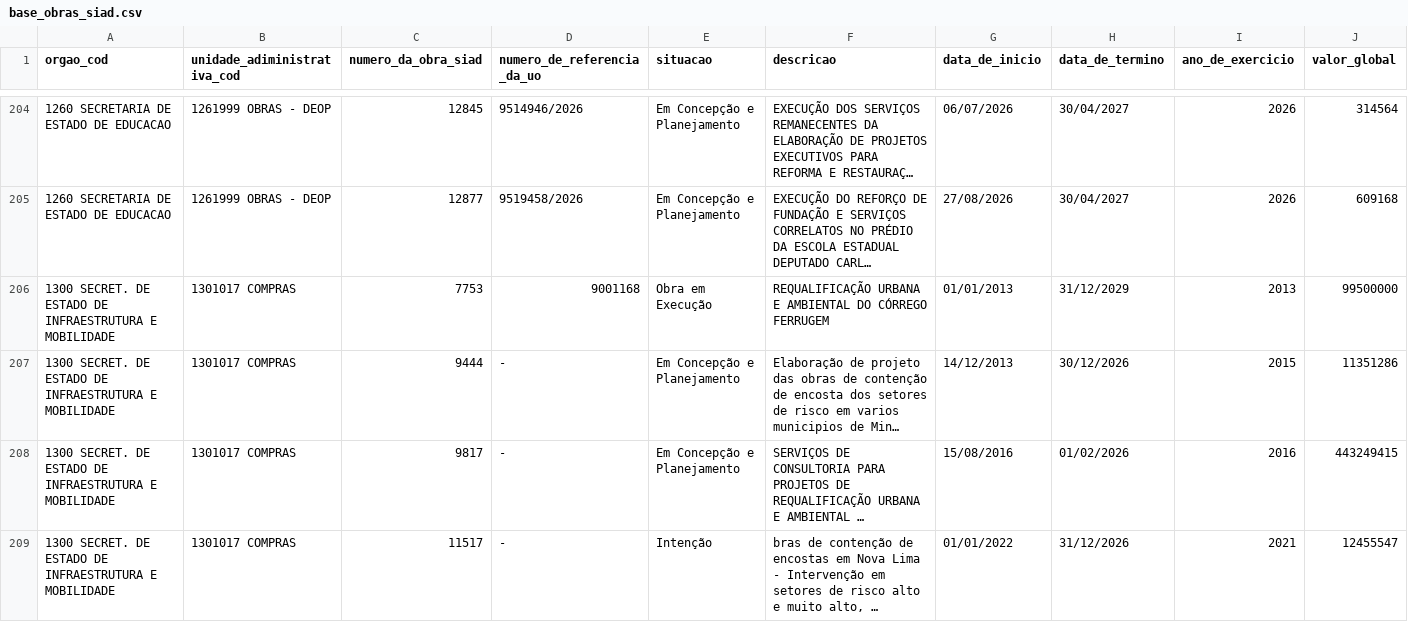
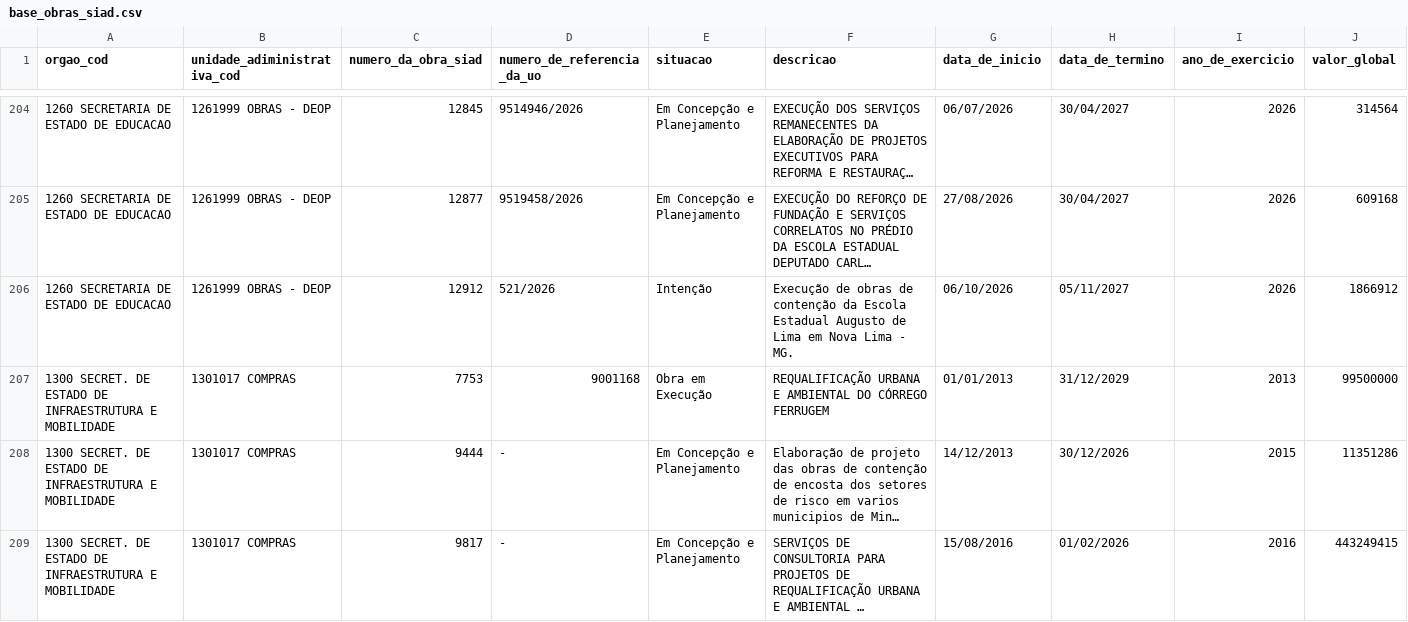
Before and after one commit to splor-mg/dados-sisor-2026, a CSV file: data/base_obras_siad.csv, drawn as a sheet; only a part is shown, gaps mark what is left out; the shorter side is filled out with more unchanged rows; long unchanged cells end in …; the diff names each change by its address in the sheet, - before the commit and + after, or states it on an @@ line.

```diff
--- a/data/base_obras_siad.csv
+++ b/data/base_obras_siad.csv
+row 206: 1260 SECRETARIA DE ESTADO DE EDUCACAO | 1261999 OBRAS - DEOP | 12912 | 521/2026 | Intenção | Execução de obras de contenção da Escola Estadual Augusto de Lima em Nova Lima - MG. | 06/10/2026 | 05/11/2027 | 2026 | 1866912
```
Also changed, not shown: 4 other files.
